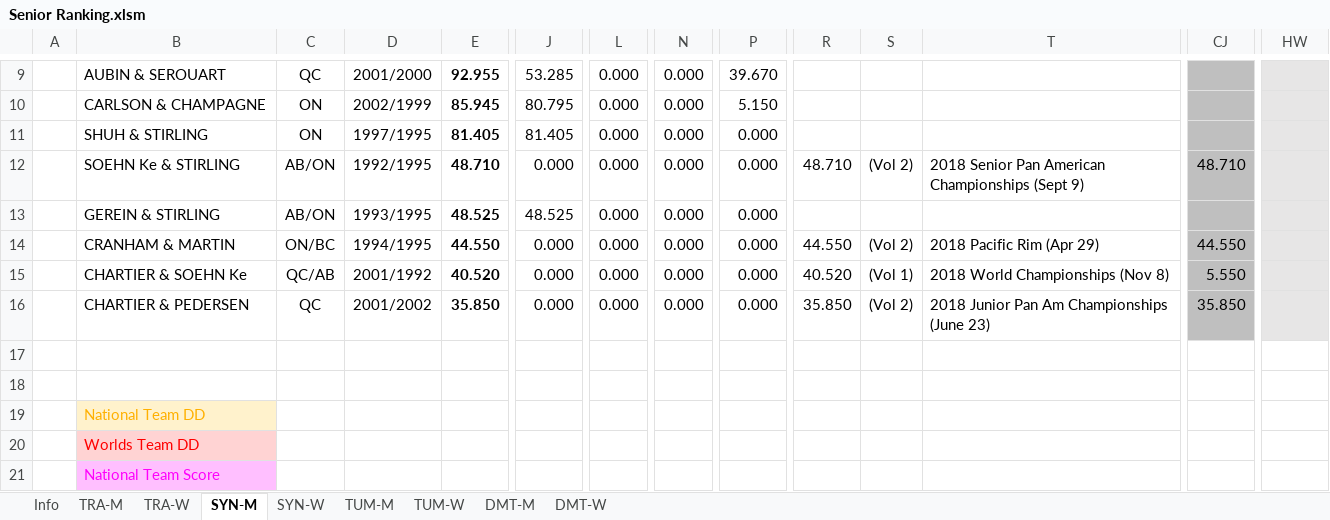
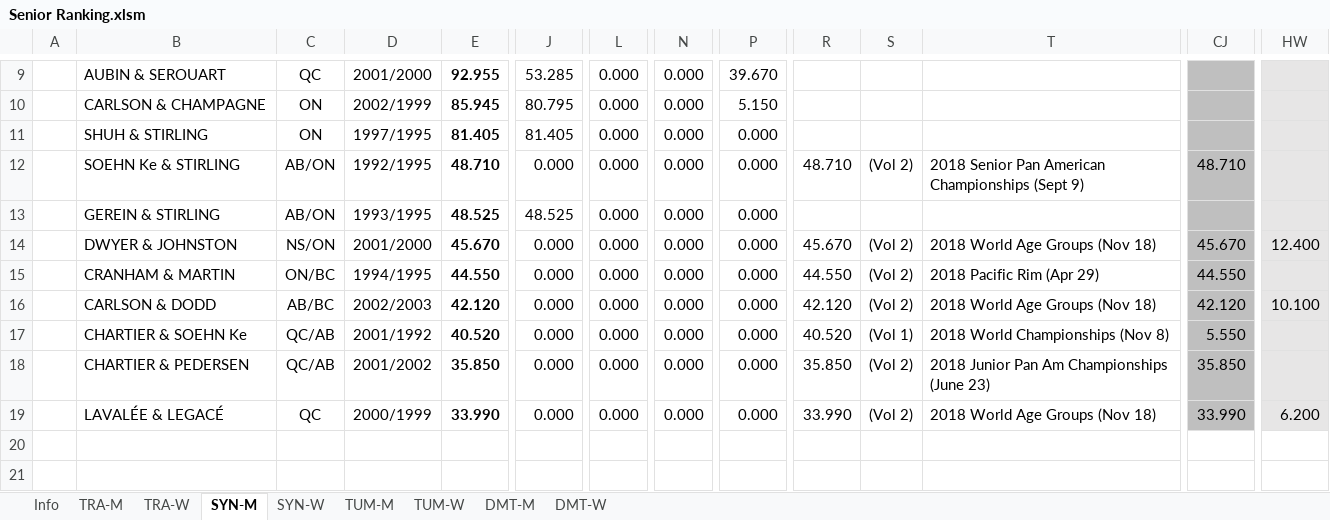
Before and after one commit to trampolinecanada/rankinglists, an Excel workbook: Senior Ranking.xlsm, sheet SYN-M, drawn as a sheet; only a part is shown, gaps mark what is left out; the shorter side is filled out with more unchanged rows; values as stored, in another font and other column widths than the file's, no borders; conditional formats not drawn; 2 other sheets too large or unreadable and not compared; addresses are those after the commit; rows hold the shown columns only; the diff names each change by its address in the sheet, - before the commit and + after, or states it on an @@ line.

```diff
--- a/Senior Ranking.xlsm (sheet SYN-M)
+++ b/Senior Ranking.xlsm (sheet SYN-M)
+row 14:  | DWYER & JOHNSTON | NS/ON | 2001/2000 | 45.670 | 0.000 | 0.000 | 0.000 | 0.000 | 45.670 | (Vol 2) | 2018 World Age Groups (Nov 18) | 45.670 | 12.400
+row 16:  | CARLSON & DODD | AB/BC | 2002/2003 | 42.120 | 0.000 | 0.000 | 0.000 | 0.000 | 42.120 | (Vol 2) | 2018 World Age Groups (Nov 18) | 42.120 | 10.100
-C18: QC
+C18: QC/AB
+row 19:  | LAVALÉE & LEGACÉ | QC | 2000/1999 | 33.990 | 0.000 | 0.000 | 0.000 | 0.000 | 33.990 | (Vol 2) | 2018 World Age Groups (Nov 18) | 33.990 | 6.200
```
Also changed, not shown: sheet SYN-W, sheet TRA-W, sheet TRA-M, sheet Info, formulas that keep their value, hidden cells, Junior Ranking.xlsm.
